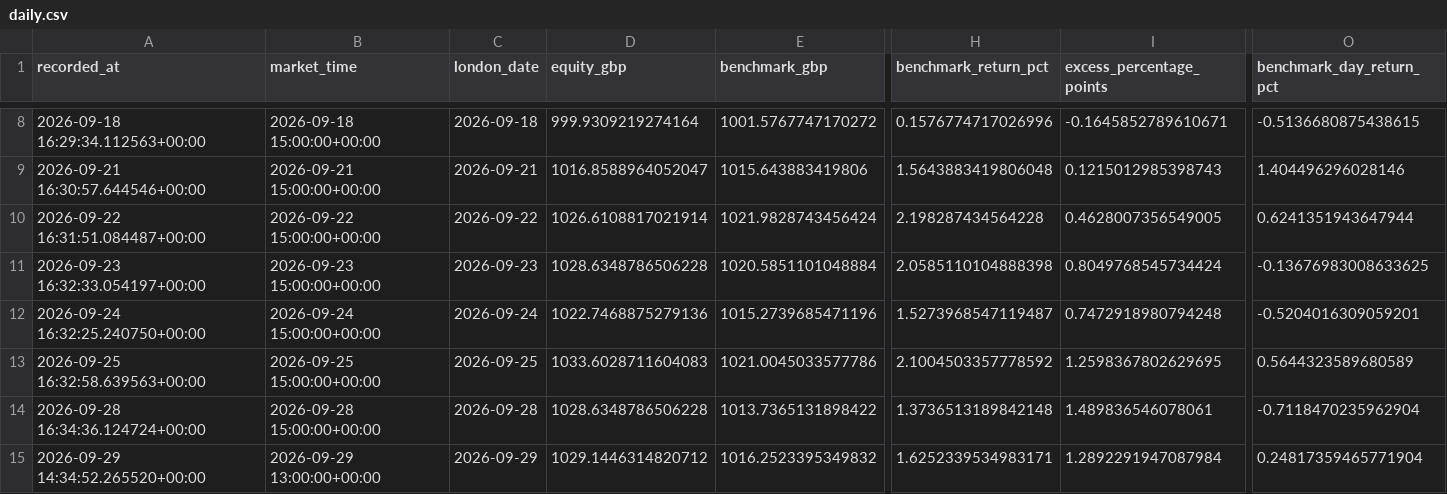
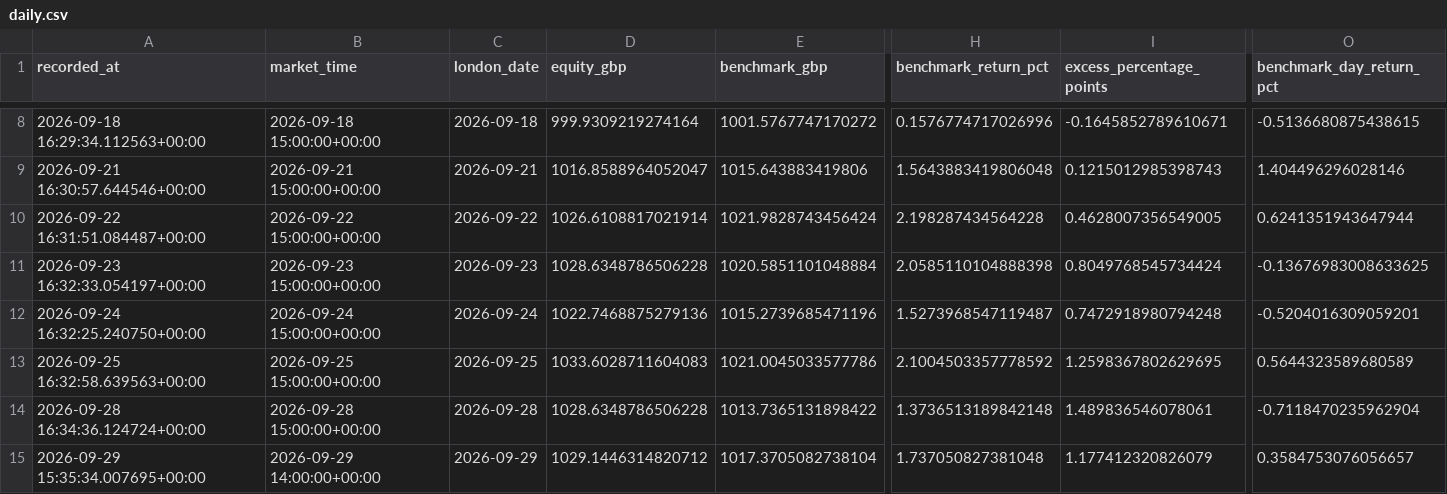
Before and after one commit to zpwhryv5gt-create/Momentum-trader, a CSV file: paper/daily.csv, drawn as a sheet; only a part is shown, gaps mark what is left out; the diff names each change by its address in the sheet, - before the commit and + after, or states it on an @@ line.

```diff
--- a/paper/daily.csv
+++ b/paper/daily.csv
-A15 (recorded_at): 2026-09-29 14:34:52.265520+00:00
+A15 (recorded_at): 2026-09-29 15:35:34.007695+00:00
-B15 (market_time): 2026-09-29 13:00:00+00:00
+B15 (market_time): 2026-09-29 14:00:00+00:00
-E15 (benchmark_gbp): 1016.2523395349832
+E15 (benchmark_gbp): 1017.3705082738104
-H15 (benchmark_return_pct): 1.6252339534983171
+H15 (benchmark_return_pct): 1.737050827381048
-I15 (excess_percentage_points): 1.2892291947087984
+I15 (excess_percentage_points): 1.177412320826079
-O15 (benchmark_day_return_pct): 0.24817359465771904
+O15 (benchmark_day_return_pct): 0.3584753076056657
```
Also changed, not shown: paper/decisions.csv, paper/signal_prices.csv, 4 other files.
